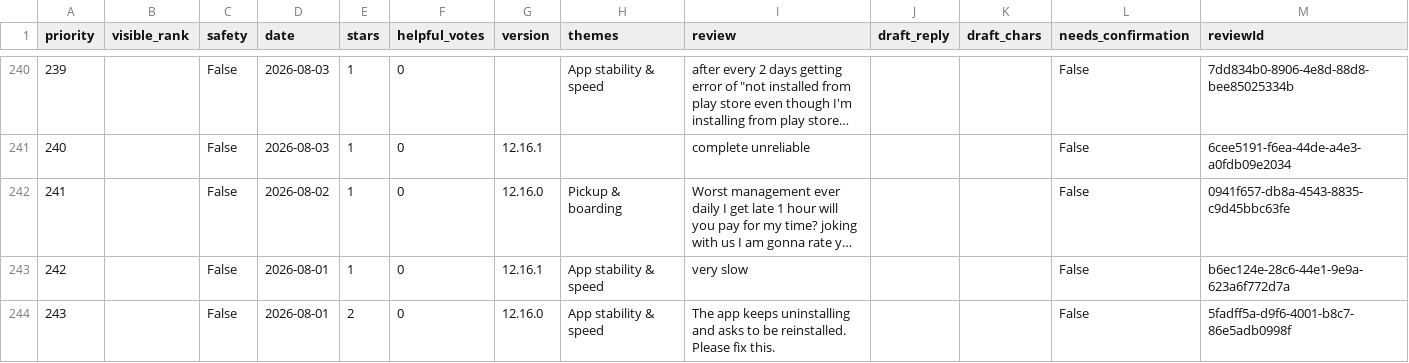
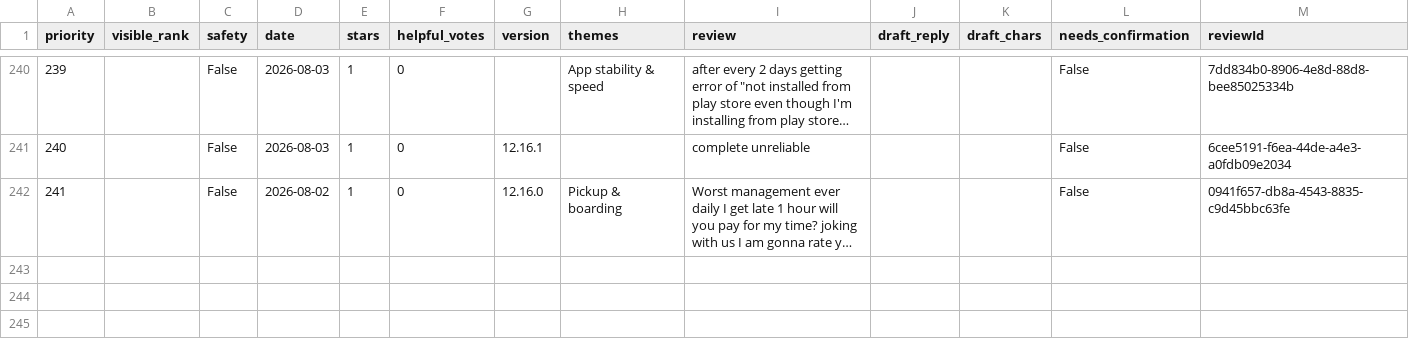
Before and after one commit to Abhijit-Kumar-GitHub/FDE-Case-Study--MoveInSync, a CSV file: docs/reply_queue.csv, drawn as a sheet; only a part is shown, gaps mark what is left out; long unchanged cells end in …; the diff names each change by its address in the sheet, - before the commit and + after, or states it on an @@ line.

```diff
--- a/docs/reply_queue.csv
+++ b/docs/reply_queue.csv
-row 243: 242 |  | False | 2026-08-01 | 1 | 0 | 12.16.1 | App stability & speed | very slow |  |  | False | b6ec124e-28c6-44e1-9e9a-623a6f772d7a
-row 244: 243 |  | False | 2026-08-01 | 2 | 0 | 12.16.0 | App stability & speed | The app keeps uninstalling and asks to be reinstalled. Please fix this. |  |  | False | 5fadff5a-d9f6-4001-b8c7-86e5adb0998f
```
Also changed, not shown: data/raw/com.moveinsync.ets__most_relevant.csv, data/raw/com.routematic.employee.csv, 10 other files.
